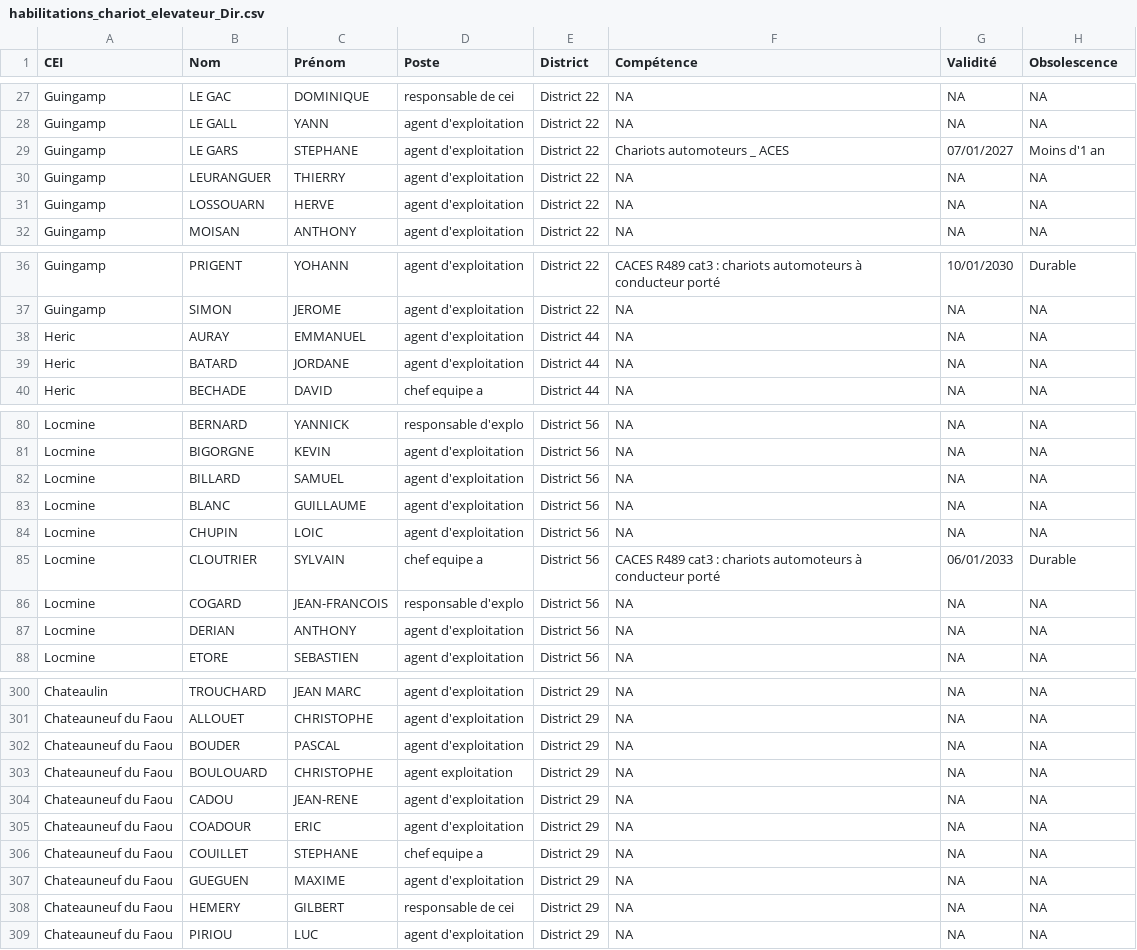
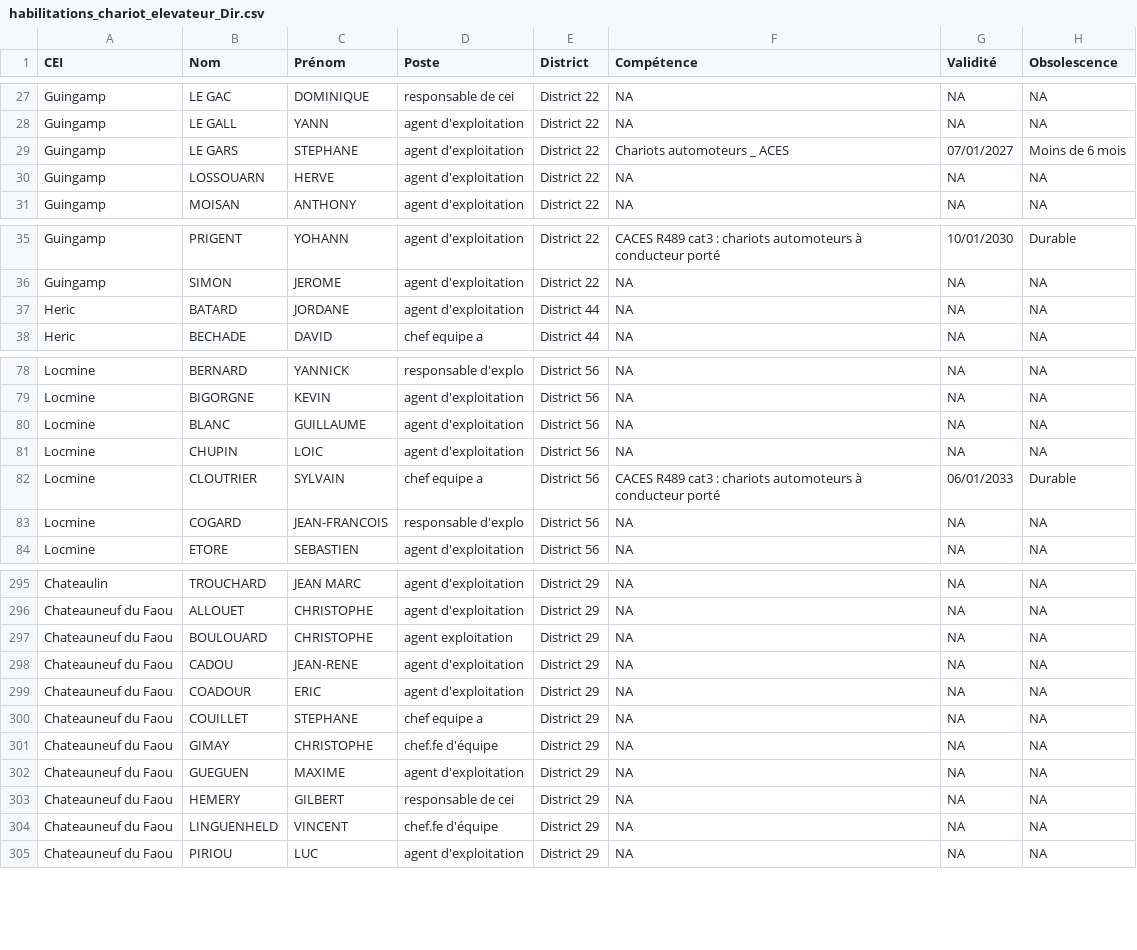
Before and after one commit to DIROuest-CG/habilitation, a CSV file: docs/out/csv/habilitations_chariot_elevateur_Dir.csv, drawn as a sheet; only a part is shown, gaps mark what is left out; the diff covers the shown part only.

```diff
--- a/docs/out/csv/habilitations_chariot_elevateur_Dir.csv
+++ b/docs/out/csv/habilitations_chariot_elevateur_Dir.csv
@@ -28,4 +28,3 @@
 "Guingamp","LE GALL","YANN","agent d'exploitation","District 22",NA,NA,NA
-"Guingamp","LE GARS","STEPHANE","agent d'exploitation","District 22","Chariots automoteurs _ ACES","07/01/2027","Moins d'1 an"
-"Guingamp","LEURANGUER","THIERRY","agent d'exploitation","District 22",NA,NA,NA
+"Guingamp","LE GARS","STEPHANE","agent d'exploitation","District 22","Chariots automoteurs _ ACES","07/01/2027","Moins de 6 mois"
 "Guingamp","LOSSOUARN","HERVE","agent d'exploitation","District 22",NA,NA,NA
@@ -37,3 +36,2 @@
 "Guingamp","SIMON","JEROME","agent d'exploitation","District 22",NA,NA,NA
-"Heric","AURAY","EMMANUEL","agent d'exploitation","District 44",NA,NA,NA
 "Heric","BATARD","JORDANE","agent d'exploitation","District 44",NA,NA,NA
@@ -81,3 +79,2 @@
 "Locmine","BIGORGNE","KEVIN","agent d'exploitation","District 56",NA,NA,NA
-"Locmine","BILLARD","SAMUEL","agent d'exploitation","District 56",NA,NA,NA
 "Locmine","BLANC","GUILLAUME","agent d'exploitation","District 56",NA,NA,NA
@@ -86,3 +83,2 @@
 "Locmine","COGARD","JEAN-FRANCOIS","responsable d'explo","District 56",NA,NA,NA
-"Locmine","DERIAN","ANTHONY","agent d'exploitation","District 56",NA,NA,NA
 "Locmine","ETORE","SEBASTIEN","agent d'exploitation","District 56",NA,NA,NA
@@ -301,3 +296,2 @@
 "Chateauneuf du Faou","ALLOUET","CHRISTOPHE","agent d'exploitation","District 29",NA,NA,NA
-"Chateauneuf du Faou","BOUDER","PASCAL","agent d'exploitation","District 29",NA,NA,NA
 "Chateauneuf du Faou","BOULOUARD","CHRISTOPHE","agent exploitation","District 29",NA,NA,NA
@@ -306,4 +300,6 @@
 "Chateauneuf du Faou","COUILLET","STEPHANE","chef equipe a","District 29",NA,NA,NA
+"Chateauneuf du Faou","GIMAY","CHRISTOPHE","chef.fe d'équipe","District 29",NA,NA,NA
 "Chateauneuf du Faou","GUEGUEN","MAXIME","agent d'exploitation","District 29",NA,NA,NA
 "Chateauneuf du Faou","HEMERY","GILBERT","responsable de cei","District 29",NA,NA,NA
+"Chateauneuf du Faou","LINGUENHELD","VINCENT","chef.fe d'équipe","District 29",NA,NA,NA
 "Chateauneuf du Faou","PIRIOU","LUC","agent d'exploitation","District 29",NA,NA,NA
```
Also changed, not shown: 6 added rows, 7 removed rows and 7 edited cells elsewhere in this file, docs/out/csv/habilitations_chargeur_Dir.csv, docs/out/csv/habilitations_chariots_telescopiques_Dir.csv, 15 other files.
